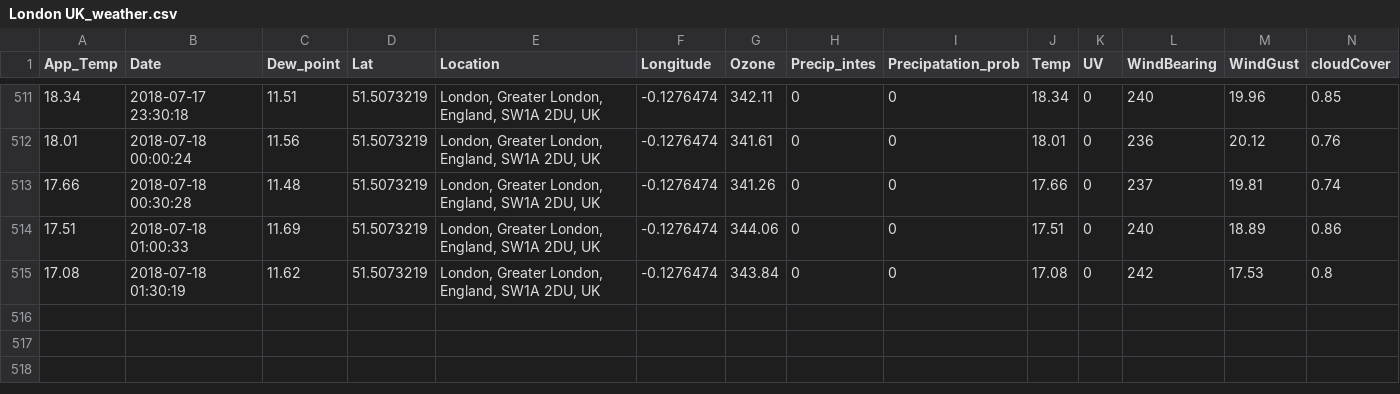
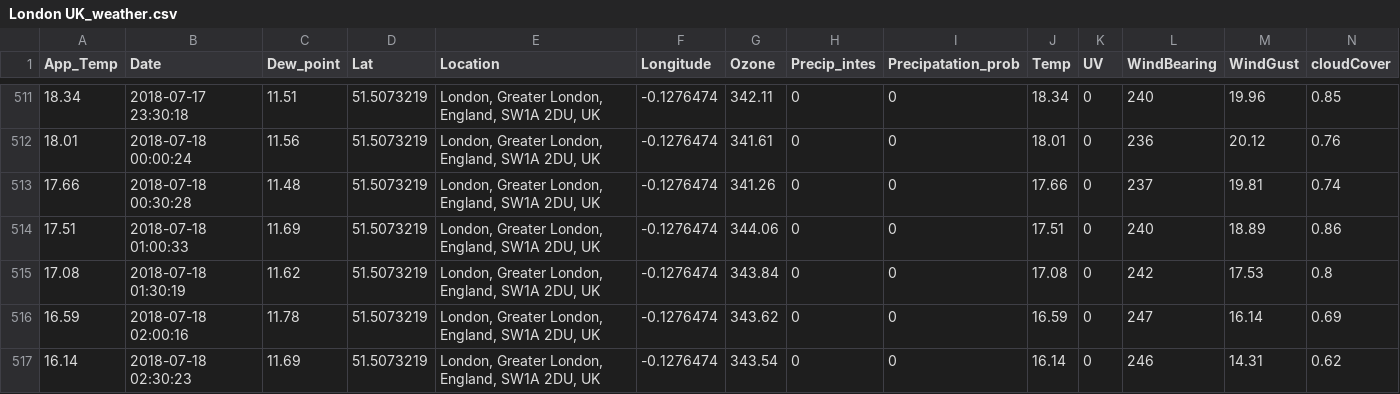
Before and after one commit to Jamespage6978/Projects, a CSV file: API_attempt/data/London UK_weather.csv, drawn as a sheet; only a part is shown, gaps mark what is left out; rows hold the shown columns only; the diff names each change by its address in the sheet, - before the commit and + after, or states it on an @@ line.

```diff
--- a/API_attempt/data/London UK_weather.csv
+++ b/API_attempt/data/London UK_weather.csv
+row 516: 16.59 | 2018-07-18 02:00:16 | 11.78 | 51.5073219 | London, Greater London, England, SW1A 2DU, UK | -0.1276474 | 343.62 | 0 | 0 | 16.59 | 0 | 247 | 16.14 | 0.69
+row 517: 16.14 | 2018-07-18 02:30:23 | 11.69 | 51.5073219 | London, Greater London, England, SW1A 2DU, UK | -0.1276474 | 343.54 | 0 | 0 | 16.14 | 0 | 246 | 14.31 | 0.62
```
Also changed, not shown: API_attempt/data/Carmarthen UK_weather.csv, API_attempt/data/Halesowen UK_weather.csv, 1 other file.
